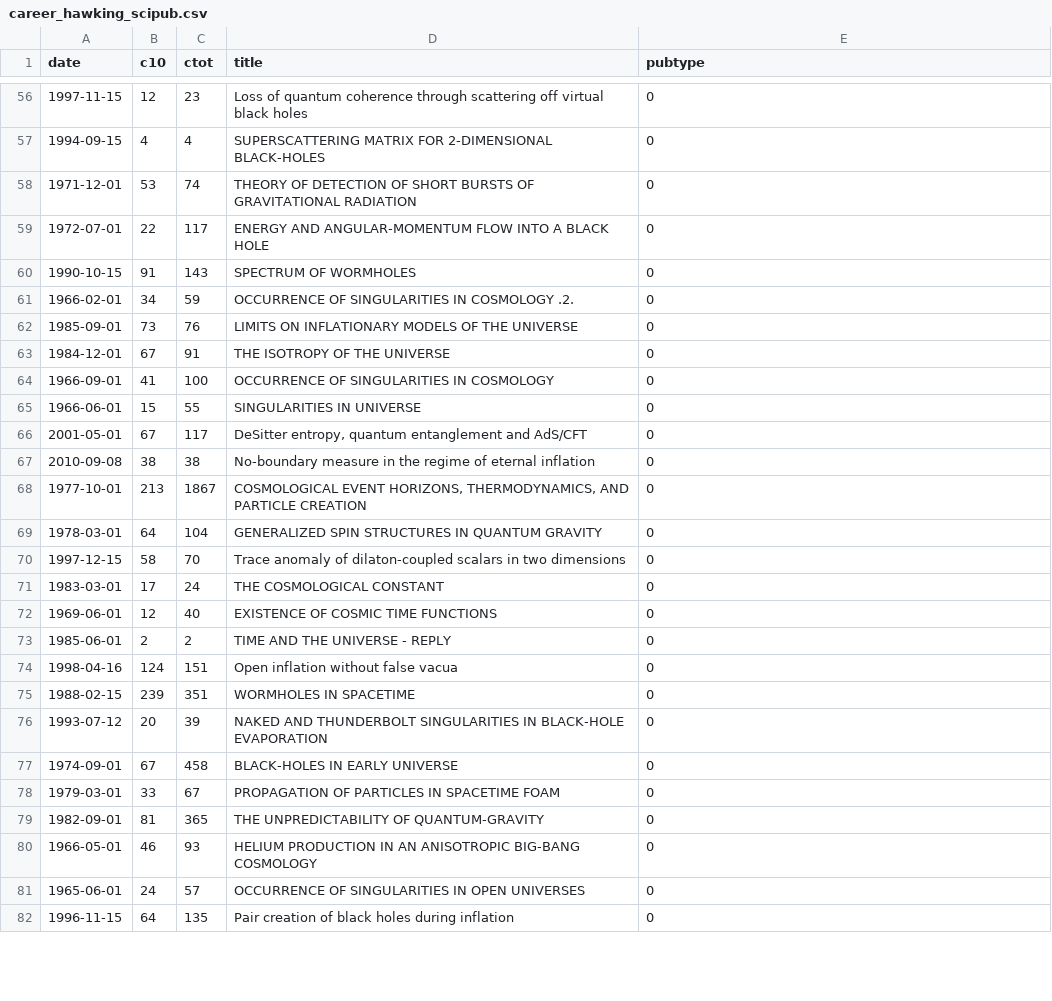
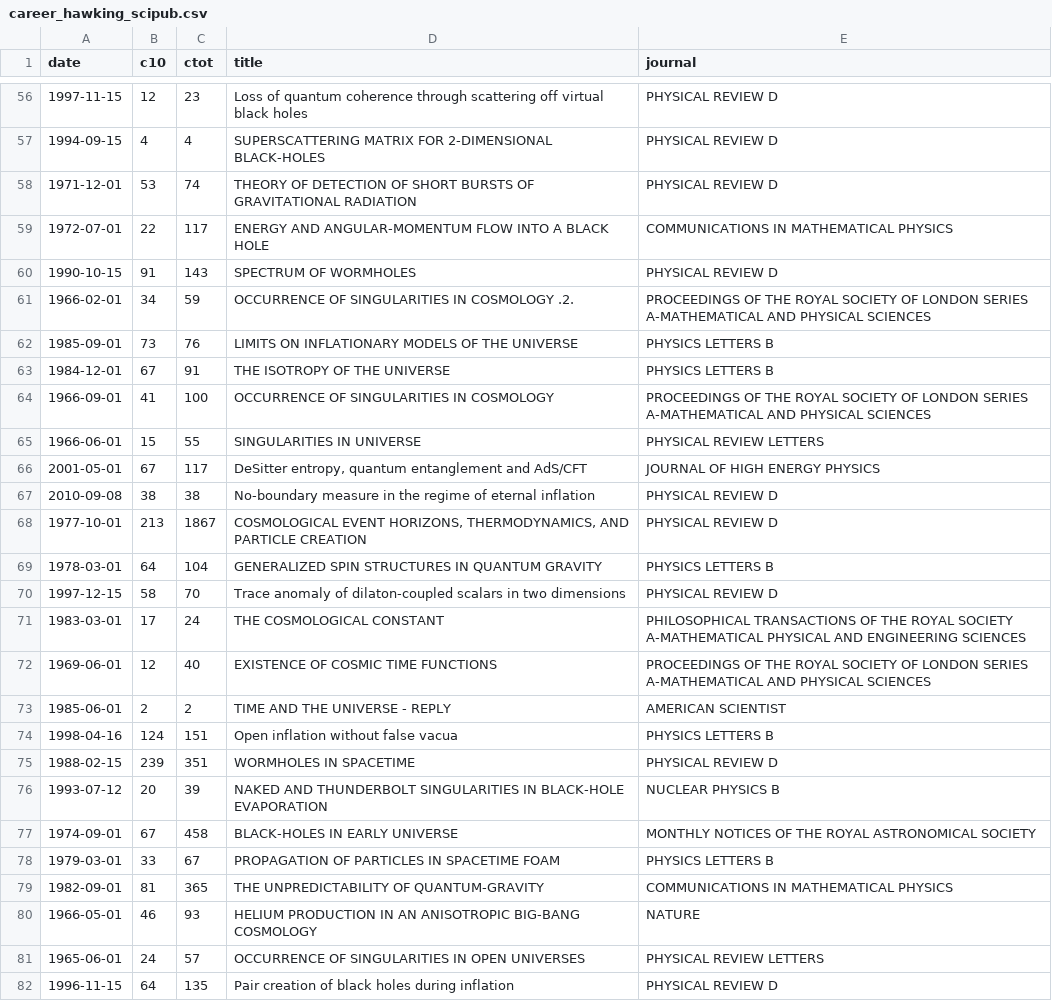
Before and after one commit to mszell/careerplot, a CSV file: data/career_hawking_scipub.csv, drawn as a sheet; only a part is shown, gaps mark what is left out; the diff covers the shown part only.

```diff
--- a/data/career_hawking_scipub.csv
+++ b/data/career_hawking_scipub.csv
@@ -1 +1 @@
-date,c10,ctot,title,pubtype
+date,c10,ctot,title,journal
@@ -56,27 +56,27 @@ date,c10,ctot,title,pubtype
-1997-11-15,12,23,Loss of quantum coherence through scattering off virtual black holes,0
-1994-09-15,4,4,SUPERSCATTERING MATRIX FOR 2-DIMENSIONAL BLACK-HOLES,0
-1971-12-01,53,74,THEORY OF DETECTION OF SHORT BURSTS OF GRAVITATIONAL RADIATION,0
-1972-07-01,22,117,ENERGY AND ANGULAR-MOMENTUM FLOW INTO A BLACK HOLE,0
-1990-10-15,91,143,SPECTRUM OF WORMHOLES,0
-1966-02-01,34,59,OCCURRENCE OF SINGULARITIES IN COSMOLOGY .2.,0
-1985-09-01,73,76,LIMITS ON INFLATIONARY MODELS OF THE UNIVERSE,0
-1984-12-01,67,91,THE ISOTROPY OF THE UNIVERSE,0
-1966-09-01,41,100,OCCURRENCE OF SINGULARITIES IN COSMOLOGY,0
-1966-06-01,15,55,SINGULARITIES IN UNIVERSE,0
-2001-05-01,67,117,"DeSitter entropy, quantum entanglement and AdS/CFT",0
-2010-09-08,38,38,No-boundary measure in the regime of eternal inflation,0
-1977-10-01,213,1867,"COSMOLOGICAL EVENT HORIZONS, THERMODYNAMICS, AND PARTICLE CREATION",0
-1978-03-01,64,104,GENERALIZED SPIN STRUCTURES IN QUANTUM GRAVITY,0
-1997-12-15,58,70,Trace anomaly of dilaton-coupled scalars in two dimensions,0
-1983-03-01,17,24,THE COSMOLOGICAL CONSTANT,0
-1969-06-01,12,40,EXISTENCE OF COSMIC TIME FUNCTIONS,0
-1985-06-01,2,2,TIME AND THE UNIVERSE - REPLY,0
-1998-04-16,124,151,Open inflation without false vacua,0
-1988-02-15,239,351,WORMHOLES IN SPACETIME,0
-1993-07-12,20,39,NAKED AND THUNDERBOLT SINGULARITIES IN BLACK-HOLE EVAPORATION,0
-1974-09-01,67,458,BLACK-HOLES IN EARLY UNIVERSE,0
-1979-03-01,33,67,PROPAGATION OF PARTICLES IN SPACETIME FOAM,0
-1982-09-01,81,365,THE UNPREDICTABILITY OF QUANTUM-GRAVITY,0
-1966-05-01,46,93,HELIUM PRODUCTION IN AN ANISOTROPIC BIG-BANG COSMOLOGY,0
-1965-06-01,24,57,OCCURRENCE OF SINGULARITIES IN OPEN UNIVERSES,0
-1996-11-15,64,135,Pair creation of black holes during inflation,0
+1997-11-15,12,23,Loss of quantum coherence through scattering off virtual black holes,PHYSICAL REVIEW D
+1994-09-15,4,4,SUPERSCATTERING MATRIX FOR 2-DIMENSIONAL BLACK-HOLES,PHYSICAL REVIEW D
+1971-12-01,53,74,THEORY OF DETECTION OF SHORT BURSTS OF GRAVITATIONAL RADIATION,PHYSICAL REVIEW D
+1972-07-01,22,117,ENERGY AND ANGULAR-MOMENTUM FLOW INTO A BLACK HOLE,COMMUNICATIONS IN MATHEMATICAL PHYSICS
+1990-10-15,91,143,SPECTRUM OF WORMHOLES,PHYSICAL REVIEW D
+1966-02-01,34,59,OCCURRENCE OF SINGULARITIES IN COSMOLOGY .2.,PROCEEDINGS OF THE ROYAL SOCIETY OF LONDON SERIES A-MATHEMATICAL AND PHYSICAL SCIENCES
+1985-09-01,73,76,LIMITS ON INFLATIONARY MODELS OF THE UNIVERSE,PHYSICS LETTERS B
+1984-12-01,67,91,THE ISOTROPY OF THE UNIVERSE,PHYSICS LETTERS B
+1966-09-01,41,100,OCCURRENCE OF SINGULARITIES IN COSMOLOGY,PROCEEDINGS OF THE ROYAL SOCIETY OF LONDON SERIES A-MATHEMATICAL AND PHYSICAL SCIENCES
+1966-06-01,15,55,SINGULARITIES IN UNIVERSE,PHYSICAL REVIEW LETTERS
+2001-05-01,67,117,"DeSitter entropy, quantum entanglement and AdS/CFT",JOURNAL OF HIGH ENERGY PHYSICS
+2010-09-08,38,38,No-boundary measure in the regime of eternal inflation,PHYSICAL REVIEW D
+1977-10-01,213,1867,"COSMOLOGICAL EVENT HORIZONS, THERMODYNAMICS, AND PARTICLE CREATION",PHYSICAL REVIEW D
+1978-03-01,64,104,GENERALIZED SPIN STRUCTURES IN QUANTUM GRAVITY,PHYSICS LETTERS B
+1997-12-15,58,70,Trace anomaly of dilaton-coupled scalars in two dimensions,PHYSICAL REVIEW D
+1983-03-01,17,24,THE COSMOLOGICAL CONSTANT,PHILOSOPHICAL TRANSACTIONS OF THE ROYAL SOCIETY A-MATHEMATICAL PHYSICAL AND ENGINEERING SCIENCES
+1969-06-01,12,40,EXISTENCE OF COSMIC TIME FUNCTIONS,PROCEEDINGS OF THE ROYAL SOCIETY OF LONDON SERIES A-MATHEMATICAL AND PHYSICAL SCIENCES
+1985-06-01,2,2,TIME AND THE UNIVERSE - REPLY,AMERICAN SCIENTIST
+1998-04-16,124,151,Open inflation without false vacua,PHYSICS LETTERS B
+1988-02-15,239,351,WORMHOLES IN SPACETIME,PHYSICAL REVIEW D
+1993-07-12,20,39,NAKED AND THUNDERBOLT SINGULARITIES IN BLACK-HOLE EVAPORATION,NUCLEAR PHYSICS B
+1974-09-01,67,458,BLACK-HOLES IN EARLY UNIVERSE,MONTHLY NOTICES OF THE ROYAL ASTRONOMICAL SOCIETY
+1979-03-01,33,67,PROPAGATION OF PARTICLES IN SPACETIME FOAM,PHYSICS LETTERS B
+1982-09-01,81,365,THE UNPREDICTABILITY OF QUANTUM-GRAVITY,COMMUNICATIONS IN MATHEMATICAL PHYSICS
+1966-05-01,46,93,HELIUM PRODUCTION IN AN ANISOTROPIC BIG-BANG COSMOLOGY,NATURE
+1965-06-01,24,57,OCCURRENCE OF SINGULARITIES IN OPEN UNIVERSES,PHYSICAL REVIEW LETTERS
+1996-11-15,64,135,Pair creation of black holes during inflation,PHYSICAL REVIEW D
```
Also changed, not shown: 122 edited cells elsewhere in this file, 8 other files.
